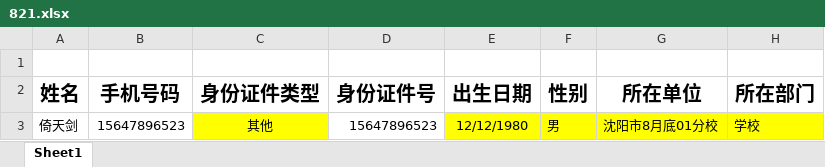
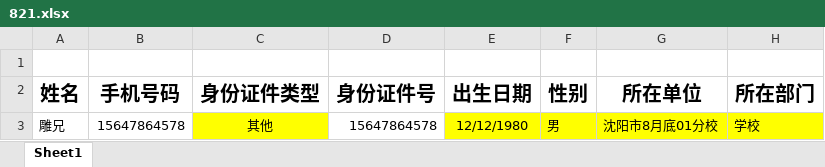
Before and after one commit to qyy752457002/School-Management-System, an Excel workbook: rules/821.xlsx, sheet Sheet1, drawn as a sheet; values as stored, in another font and other column widths than the file's, no borders; the diff names each change by its address in the sheet, - before the commit and + after, or states it on an @@ line.

```diff
--- a/rules/821.xlsx (sheet Sheet1)
+++ b/rules/821.xlsx (sheet Sheet1)
-A3 (姓名): 倚天剑
+A3 (姓名): 雕兄
-B3 (手机号码): 15647896523
+B3 (手机号码): 15647864578
-D3 (身份证件号): 15647896523
+D3 (身份证件号): 15647864578
```
Also changed, not shown: 1 other file.
